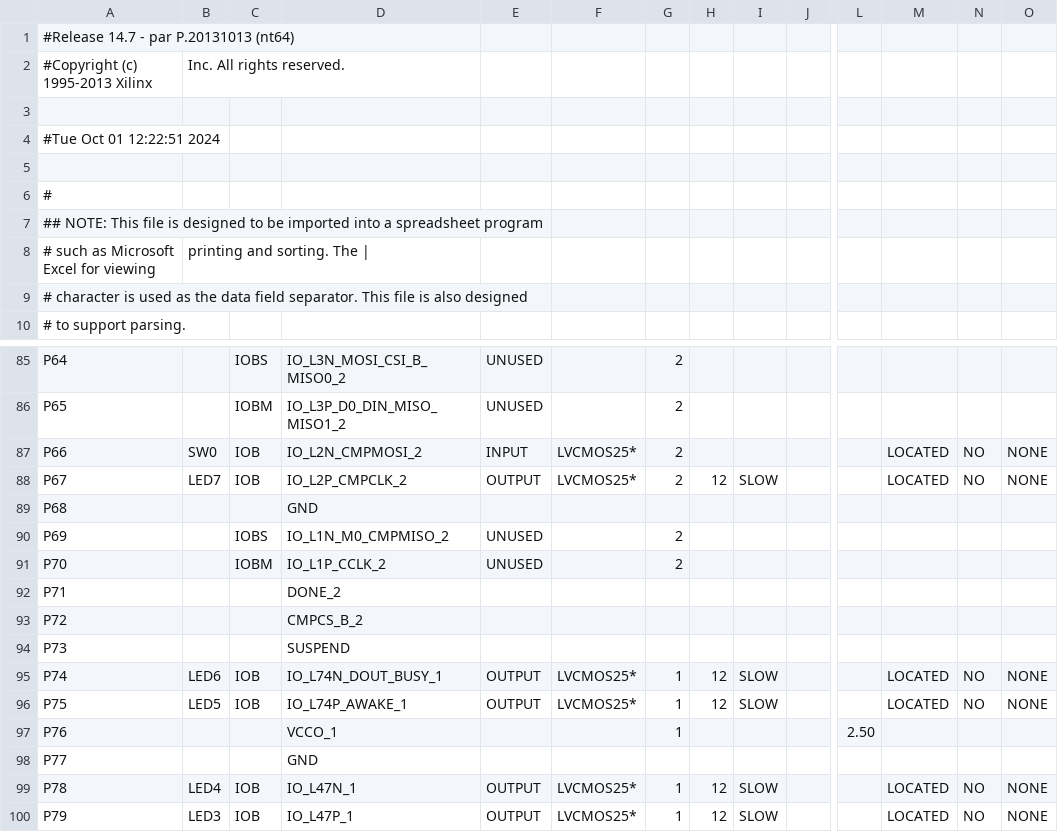
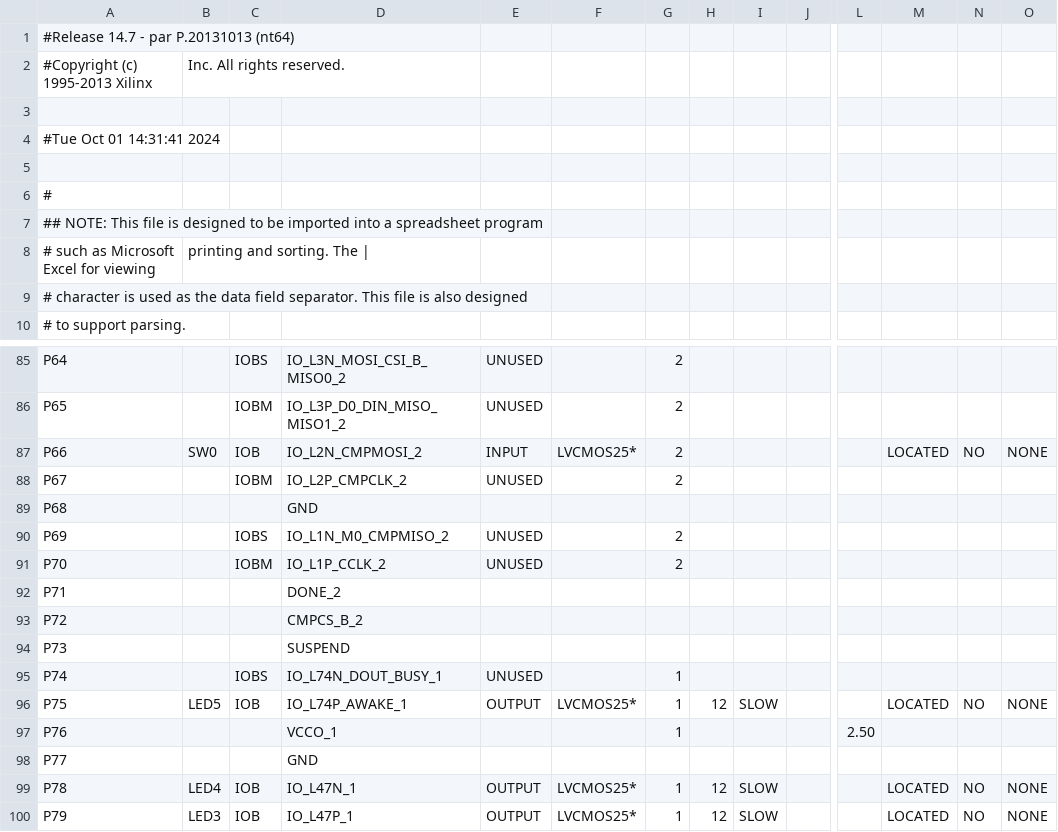
Before and after one commit to Nat-thapas/KMITL-Digital-System, a CSV file: Labs/10/simple-cpu/main_pad.csv, drawn as a sheet; only a part is shown, gaps mark what is left out; the diff names each change by its address in the sheet, - before the commit and + after, or states it on an @@ line.

```diff
--- a/Labs/10/simple-cpu/main_pad.csv
+++ b/Labs/10/simple-cpu/main_pad.csv
-A4: #Tue Oct 01 12:22:51 2024
+A4: #Tue Oct 01 14:31:41 2024
-B88: LED7
+B88: (empty)
-C88: IOB
+C88: IOBM
-E88: OUTPUT
+E88: UNUSED
-F88: LVCMOS25*
+F88: (empty)
-H88: 12
+H88: (empty)
-I88: SLOW
+I88: (empty)
-M88: LOCATED
+M88: (empty)
-N88: NO
+N88: (empty)
-O88: NONE
+O88: (empty)
-B95: LED6
+B95: (empty)
-C95: IOB
+C95: IOBS
-E95: OUTPUT
+E95: UNUSED
-F95: LVCMOS25*
+F95: (empty)
-H95: 12
+H95: (empty)
-I95: SLOW
+I95: (empty)
-M95: LOCATED
+M95: (empty)
-N95: NO
+N95: (empty)
-O95: NONE
+O95: (empty)
```
Also changed, not shown: 59 other files.
